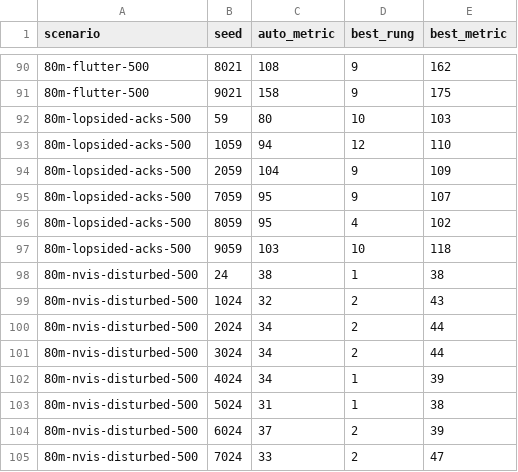
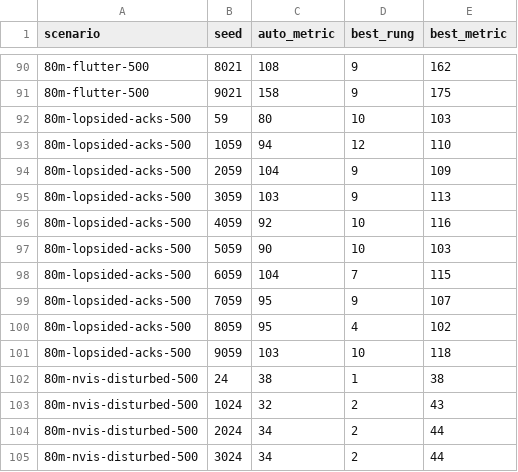
Before and after one commit to KK4ODA/aether-hf, a CSV file: docs/research/rate-control-2/data/oracle_d1c.csv, drawn as a sheet; only a part is shown, gaps mark what is left out; the shorter side is filled out with more unchanged rows; the diff names each change by its address in the sheet, - before the commit and + after, or states it on an @@ line.

```diff
--- a/docs/research/rate-control-2/data/oracle_d1c.csv
+++ b/docs/research/rate-control-2/data/oracle_d1c.csv
+row 95: 80m-lopsided-acks-500 | 3059 | 103 | 9 | 113
+row 96: 80m-lopsided-acks-500 | 4059 | 92 | 10 | 116
+row 97: 80m-lopsided-acks-500 | 5059 | 90 | 10 | 103
+row 98: 80m-lopsided-acks-500 | 6059 | 104 | 7 | 115
```
Also changed, not shown: 1 other file.
